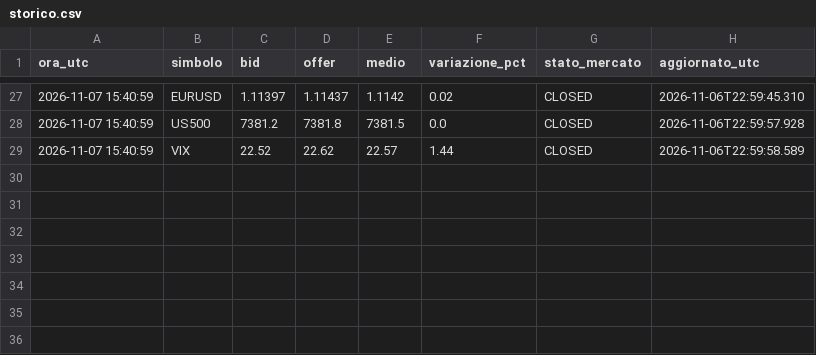
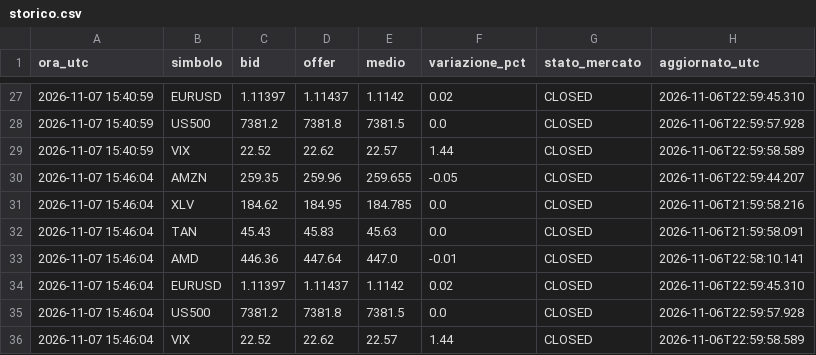
Before and after one commit to joshminuz/Prezzi-bot, a CSV file: storico.csv, drawn as a sheet; only a part is shown, gaps mark what is left out; the diff names each change by its address in the sheet, - before the commit and + after, or states it on an @@ line.

Commit message:
prezzi 15:46

```diff
--- a/storico.csv
+++ b/storico.csv
+row 30: 2026-11-07 15:46:04 | AMZN | 259.35 | 259.96 | 259.655 | -0.05 | CLOSED | 2026-11-06T22:59:44.207
+row 31: 2026-11-07 15:46:04 | XLV | 184.62 | 184.95 | 184.785 | 0.0 | CLOSED | 2026-11-06T21:59:58.216
+row 32: 2026-11-07 15:46:04 | TAN | 45.43 | 45.83 | 45.63 | 0.0 | CLOSED | 2026-11-06T21:59:58.091
+row 33: 2026-11-07 15:46:04 | AMD | 446.36 | 447.64 | 447.0 | -0.01 | CLOSED | 2026-11-06T22:58:10.141
+row 34: 2026-11-07 15:46:04 | EURUSD | 1.11397 | 1.11437 | 1.1142 | 0.02 | CLOSED | 2026-11-06T22:59:45.310
+row 35: 2026-11-07 15:46:04 | US500 | 7381.2 | 7381.8 | 7381.5 | 0.0 | CLOSED | 2026-11-06T22:59:57.928
+row 36: 2026-11-07 15:46:04 | VIX | 22.52 | 22.62 | 22.57 | 1.44 | CLOSED | 2026-11-06T22:59:58.589
```
